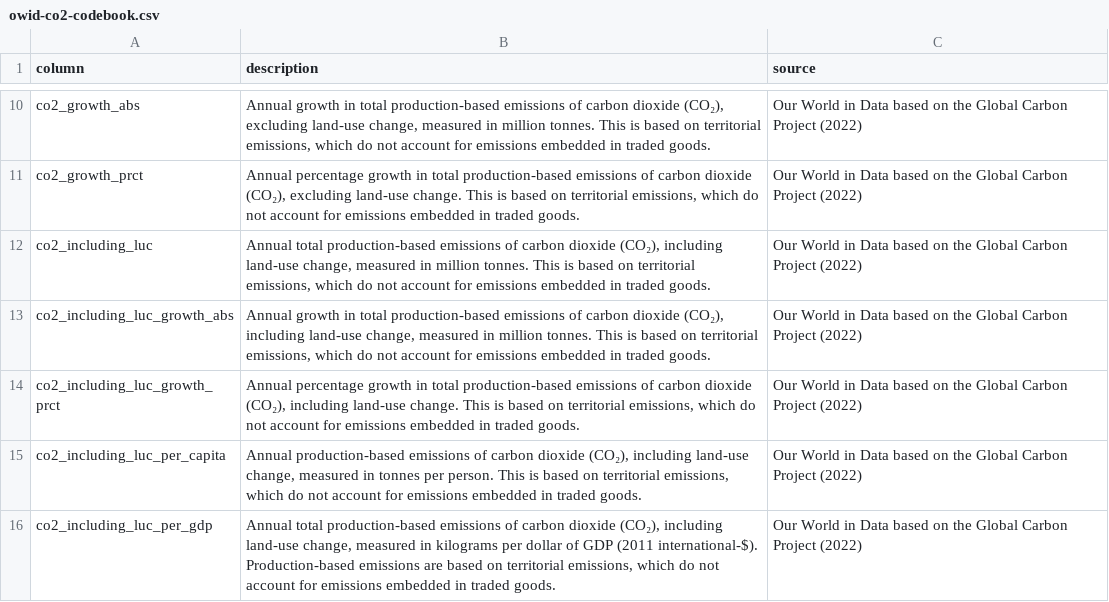
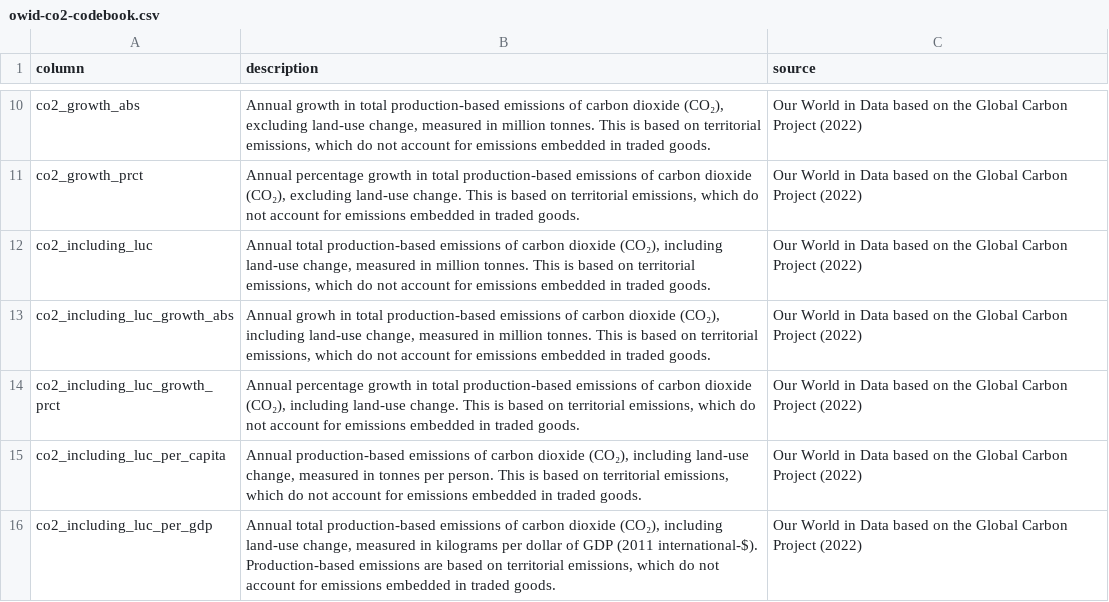
Before and after one commit to ES-1085/project-the-emitters, a CSV file: data/owid-co2-codebook.csv, drawn as a sheet; only a part is shown, gaps mark what is left out.

```diff
--- a/data/owid-co2-codebook.csv
+++ b/data/owid-co2-codebook.csv
@@ -12,3 +12,3 @@ co2_growth_prct,"Annual percentage growth in total production-based emissions of
 co2_including_luc,"Annual total production-based emissions of carbon dioxide (CO₂), including land-use change, measured in million tonnes. This is based on territorial emissions, which do not account for emissions embedded in traded goods.",Our World in Data based on the Global Carbon Project (2022)
-co2_including_luc_growth_abs,"Annual growth in total production-based emissions of carbon dioxide (CO₂), including land-use change, measured in million tonnes. This is based on territorial emissions, which do not account for emissions embedded in traded goods.",Our World in Data based on the Global Carbon Project (2022)
+co2_including_luc_growth_abs,"Annual growh in total production-based emissions of carbon dioxide (CO₂), including land-use change, measured in million tonnes. This is based on territorial emissions, which do not account for emissions embedded in traded goods.",Our World in Data based on the Global Carbon Project (2022)
 co2_including_luc_growth_prct,"Annual percentage growth in total production-based emissions of carbon dioxide (CO₂), including land-use change. This is based on territorial emissions, which do not account for emissions embedded in traded goods.",Our World in Data based on the Global Carbon Project (2022)
```
Also changed, not shown: 8 other files.
